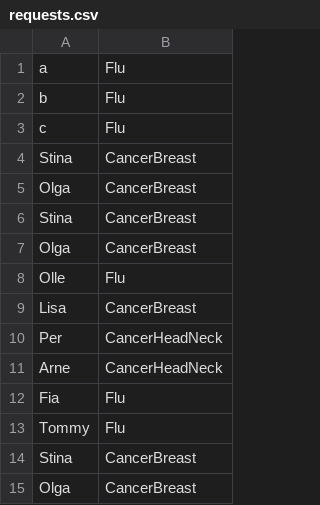
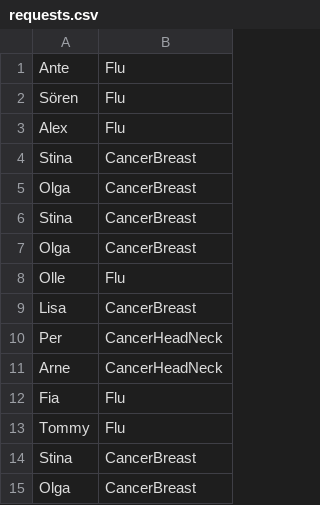
Before and after one commit to LarsBergqvist/exercises, a CSV file: HospitalSimulator/Simulator.Console/requests.csv, drawn as a sheet; the diff names each change by its address in the sheet, - before the commit and + after, or states it on an @@ line.

```diff
--- a/HospitalSimulator/Simulator.Console/requests.csv
+++ b/HospitalSimulator/Simulator.Console/requests.csv
-A1: a
+A1: Ante
-A2: b
+A2: Sören
-A3: c
+A3: Alex
```
Also changed, not shown: 16 other files.
